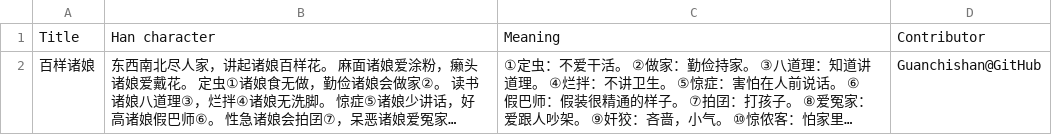
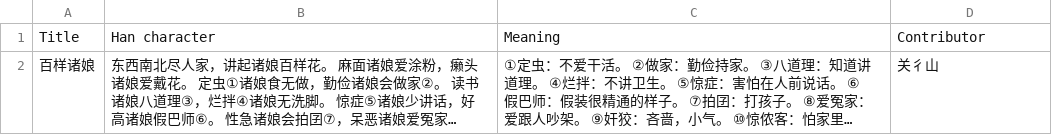
Before and after one commit to MindongLab/foochow-idioms-data, a CSV file: 闽侯歌谣.csv, drawn as a sheet; long unchanged cells end in …; the diff names each change by its address in the sheet, - before the commit and + after, or states it on an @@ line.

```diff
--- a/闽侯歌谣.csv
+++ b/闽侯歌谣.csv
-D2: Guanchishan@GitHub
+D2: 关彳山
```
Also changed, not shown: 攀講.tsv, 福州方言词典. 1994.tsv, 4 other files.
